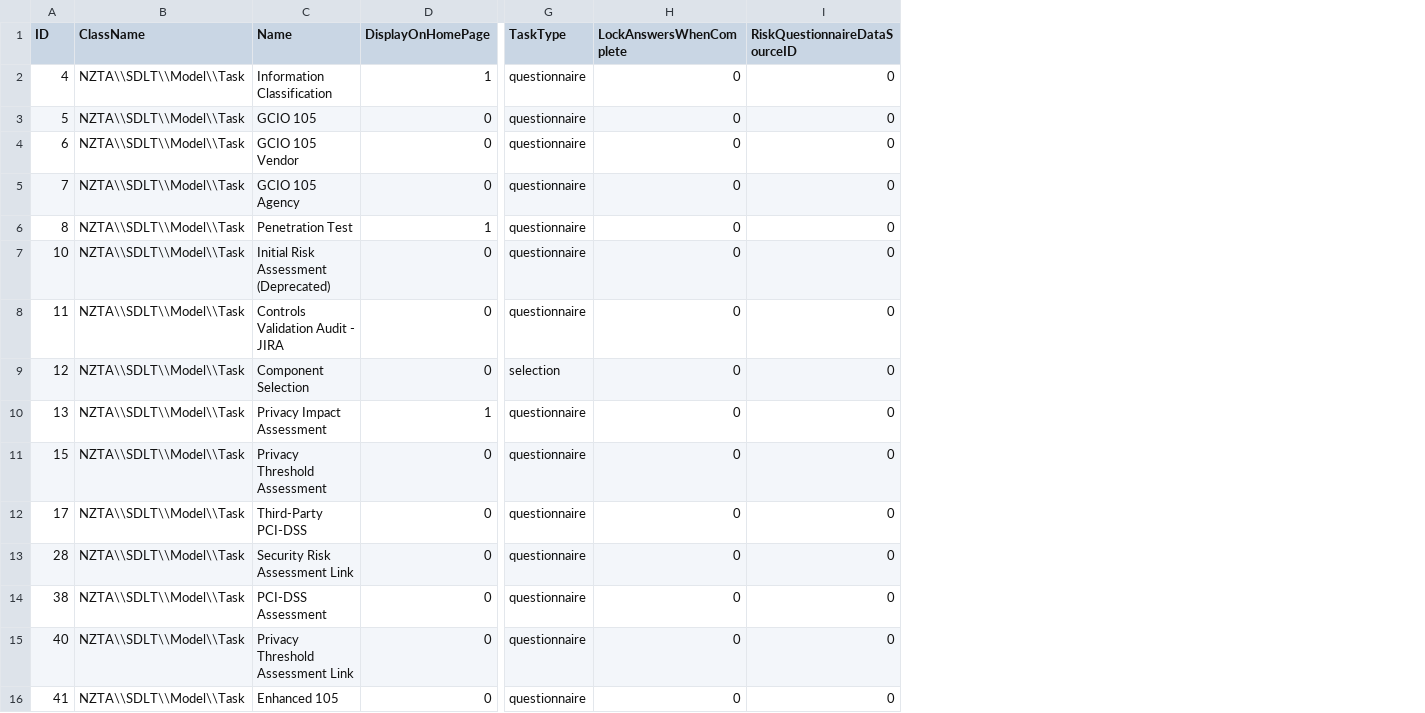
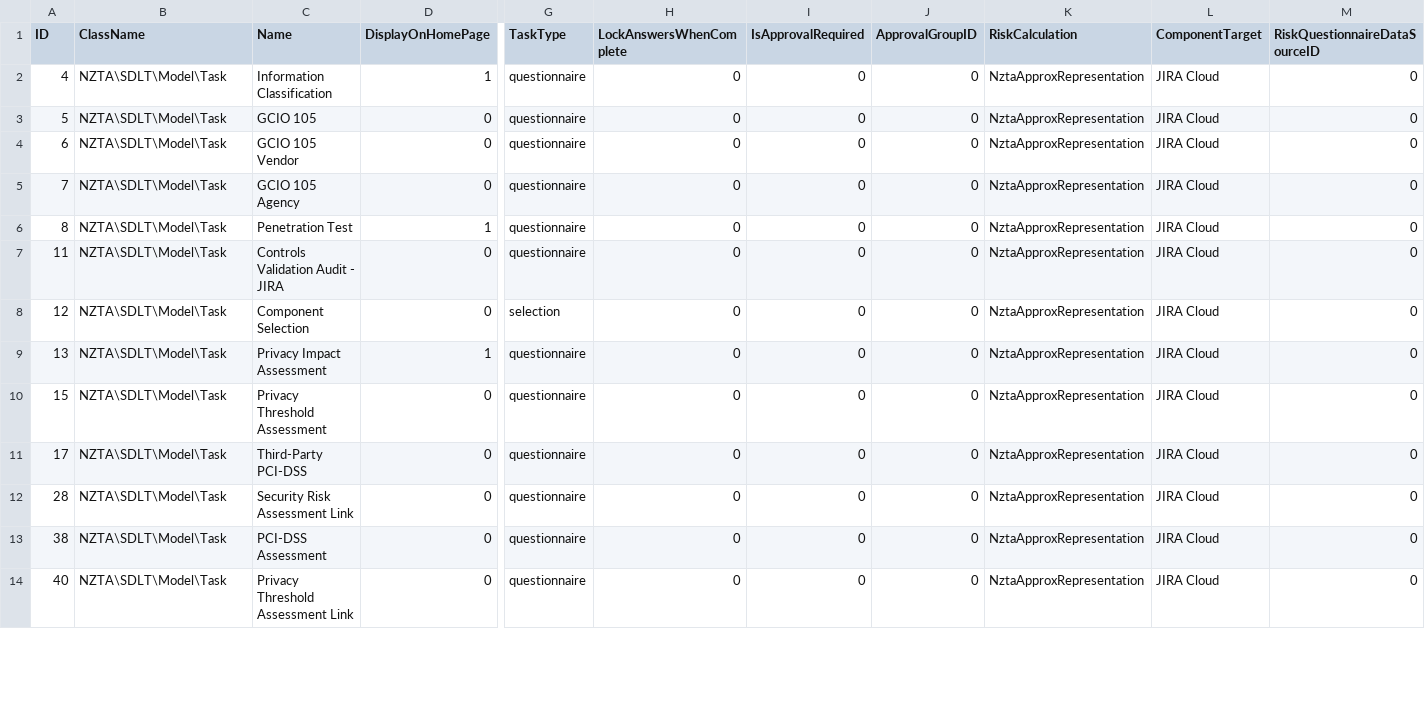
Before and after one commit to Zaita/SDLT, a CSV file: app/populate/csv/Task.csv, drawn as a sheet; only a part is shown, gaps mark what is left out; removed rows and columns are numbered as before the commit, all else as after; rows hold the shown columns only; the diff covers the shown part only; the diff names each change by its address in the sheet, - before the commit and + after, or states it on an @@ line.

```diff
--- a/app/populate/csv/Task.csv
+++ b/app/populate/csv/Task.csv
+column I (IsApprovalRequired), rows 2-14: all 0
+column J (ApprovalGroupID), rows 2-14: all 0
+column K (RiskCalculation), rows 2-14: all NztaApproxRepresentation
+column L (ComponentTarget), rows 2-14: all JIRA Cloud
-B2:B6 (ClassName): NZTA\\SDLT\\Model\\Task
+B2:B6 (ClassName): NZTA\SDLT\Model\Task
-row 7: 10 | NZTA\\SDLT\\Model\\Task | Initial Risk Assessment (Deprecated) | 0 | questionnaire | 0 | 0
-B7:B14 (ClassName): NZTA\\SDLT\\Model\\Task
+B7:B14 (ClassName): NZTA\SDLT\Model\Task
-row 16: 41 | NZTA\\SDLT\\Model\\Task | Enhanced 105 | 0 | questionnaire | 0 | 0
```
Also changed, not shown: 5 added rows and 18 edited cells elsewhere in this file, app/populate/csv/AnswerActionField.csv, app/populate/csv/AnswerInputBlock.csv, 18 other files.
